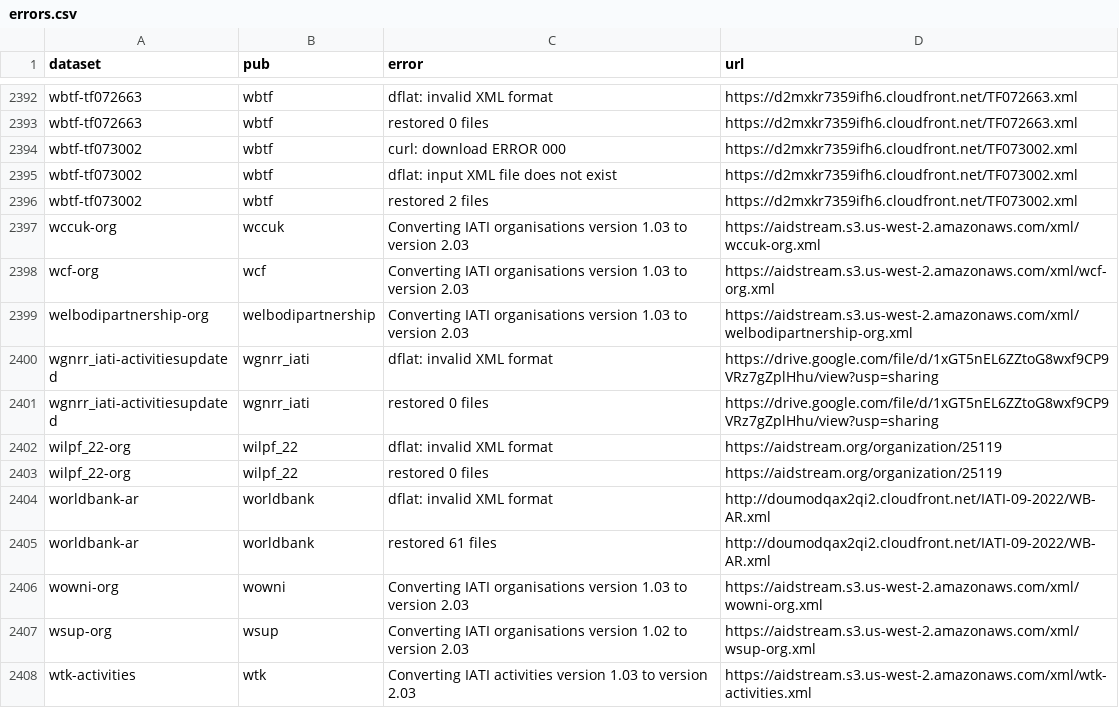
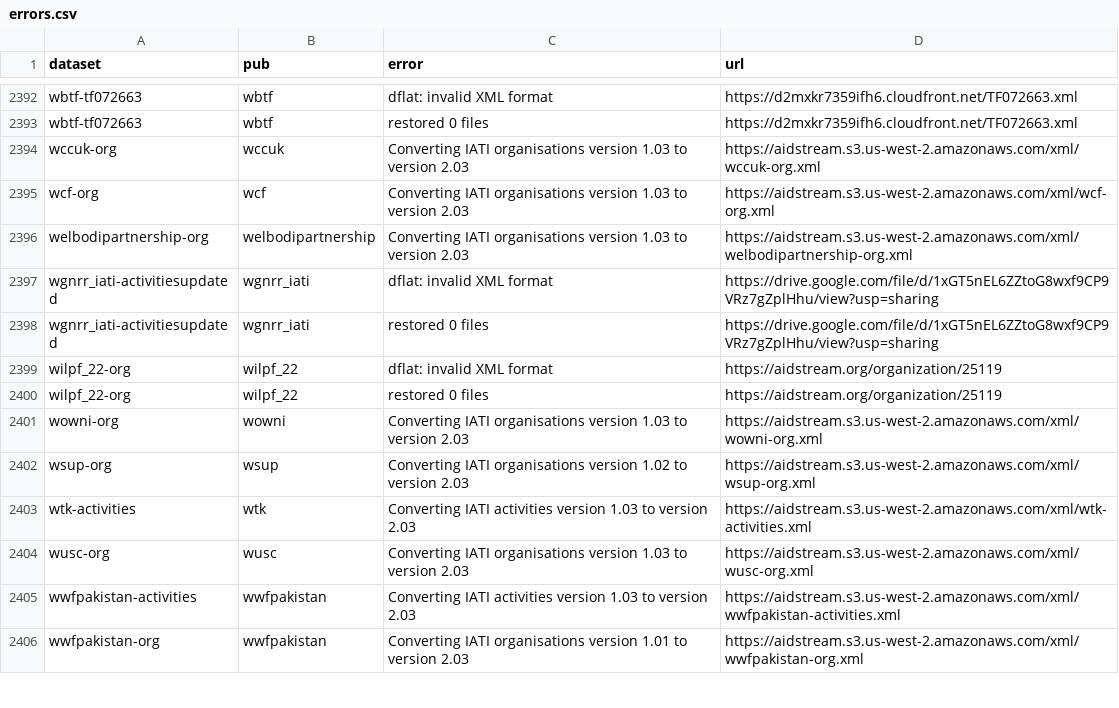
Before and after one commit to notshi/cleanerr, a CSV file: errors.csv, drawn as a sheet; only a part is shown, gaps mark what is left out; the shorter side is filled out with more unchanged rows; the diff names each change by its address in the sheet, - before the commit and + after, or states it on an @@ line.

```diff
--- a/errors.csv
+++ b/errors.csv
-row 2394: wbtf-tf073002 | wbtf | curl: download ERROR 000 | https://d2mxkr7359ifh6.cloudfront.net/TF073002.xml
-row 2395: wbtf-tf073002 | wbtf | dflat: input XML file does not exist | https://d2mxkr7359ifh6.cloudfront.net/TF073002.xml
-row 2396: wbtf-tf073002 | wbtf | restored 2 files | https://d2mxkr7359ifh6.cloudfront.net/TF073002.xml
-row 2404: worldbank-ar | worldbank | dflat: invalid XML format | http://doumodqax2qi2.cloudfront.net/IATI-09-2022/WB-AR.xml
-row 2405: worldbank-ar | worldbank | restored 61 files | http://doumodqax2qi2.cloudfront.net/IATI-09-2022/WB-AR.xml
```
Also changed, not shown: counts.csv, 3 other files.
